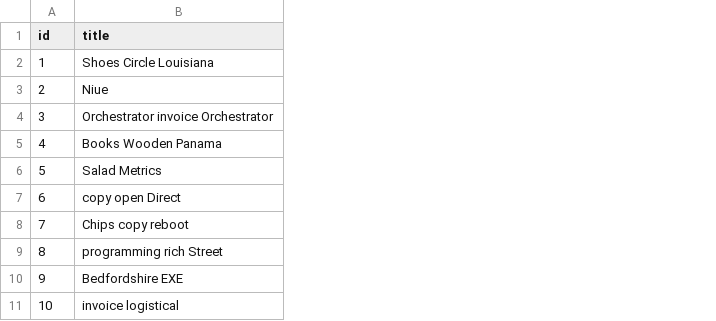
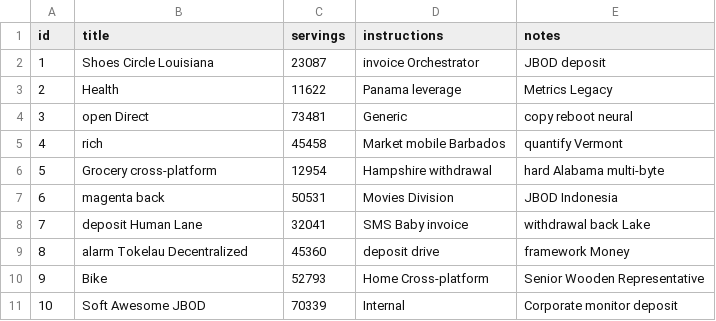
Before and after one commit to kjones7/recipebook, a CSV file: src/main/resources/config/liquibase/fake-data/recipe.csv, drawn as a sheet; the diff names each change by its address in the sheet, - before the commit and + after, or states it on an @@ line.

Commit message:
Add more fields to recipe entity

```diff
--- a/src/main/resources/config/liquibase/fake-data/recipe.csv
+++ b/src/main/resources/config/liquibase/fake-data/recipe.csv
+column C (servings), rows 2-11: 23087 | 11622 | 73481 | 45458 | 12954 | 50531 | 32041 | 45360 | 52793 | 70339
+column D (instructions), rows 2-11: invoice Orchestrator | Panama leverage | Generic | Market mobile Barbados | Hampshire withdrawal | Movies Division | SMS Baby invoice | deposit drive | Home Cross-platform | Internal
+column E (notes), rows 2-11: JBOD deposit | Metrics Legacy | copy reboot neural | quantify Vermont | hard Alabama multi-byte | JBOD Indonesia | withdrawal back Lake | framework Money | Senior Wooden Representative | Corporate monitor deposit
-B3 (title): Niue
+B3 (title): Health
-B4 (title): Orchestrator invoice Orchestrator
+B4 (title): open Direct
-B5 (title): Books Wooden Panama
+B5 (title): rich
-B6 (title): Salad Metrics
+B6 (title): Grocery cross-platform
-B7 (title): copy open Direct
+B7 (title): magenta back
-B8 (title): Chips copy reboot
+B8 (title): deposit Human Lane
-B9 (title): programming rich Street
+B9 (title): alarm Tokelau Decentralized
-B10 (title): Bedfordshire EXE
+B10 (title): Bike
-B11 (title): invoice logistical
+B11 (title): Soft Awesome JBOD
```
Also changed, not shown: 10 other files.
